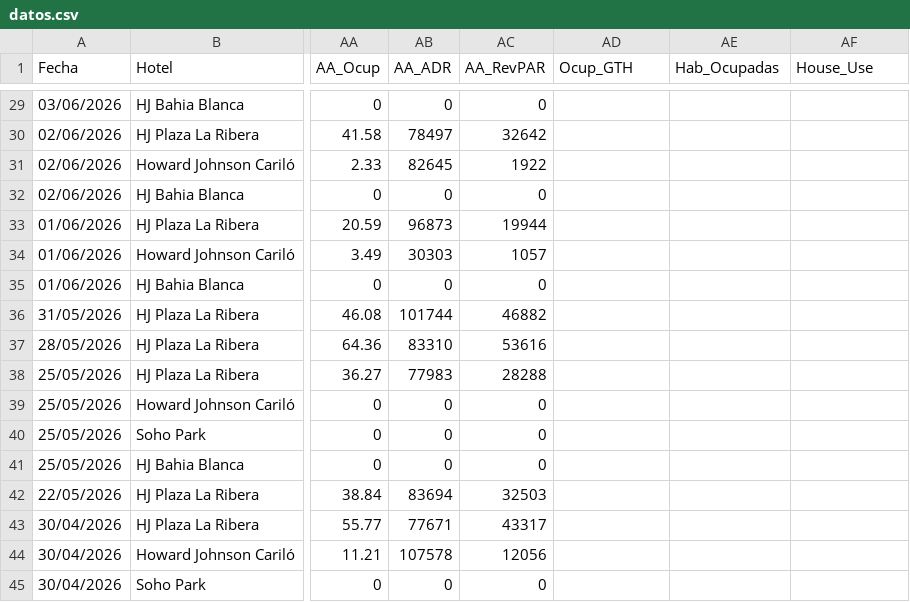
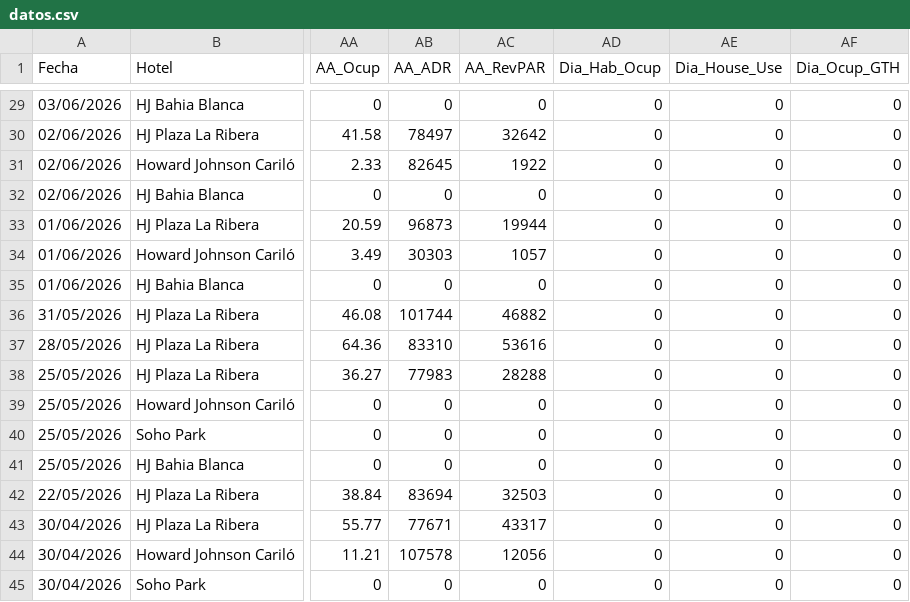
Before and after one commit to GTHHotelero/gth-dashboard, a CSV file: datos.csv, drawn as a sheet; only a part is shown, gaps mark what is left out; the diff covers the shown part only; the diff names each change by its address in the sheet, - before the commit and + after, or states it on an @@ line.

```diff
--- a/datos.csv
+++ b/datos.csv
-AD1: Ocup_GTH
+AD1: Dia_Hab_Ocup
-AE1: Hab_Ocupadas
+AE1: Dia_House_Use
-AF1: House_Use
+AF1: Dia_Ocup_GTH
-AD29:AD45 (Dia_Hab_Ocup): (empty)
+AD29:AD45 (Dia_Hab_Ocup): 0
-AE29:AE45 (Dia_House_Use): (empty)
+AE29:AE45 (Dia_House_Use): 0
-AF29:AF45 (Dia_Ocup_GTH): (empty)
+AF29:AF45 (Dia_Ocup_GTH): 0
```
Also changed, not shown: 78 edited cells elsewhere in this file.
